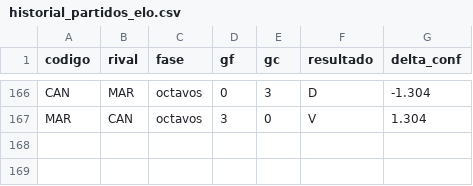
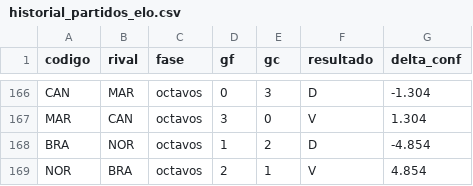
Before and after one commit to tomgc/mundial2026_confederaciones, a CSV file: 40_salidas/historial_partidos_elo.csv, drawn as a sheet; only a part is shown, gaps mark what is left out; the diff names each change by its address in the sheet, - before the commit and + after, or states it on an @@ line.

```diff
--- a/40_salidas/historial_partidos_elo.csv
+++ b/40_salidas/historial_partidos_elo.csv
+row 168: BRA | NOR | octavos | 1 | 2 | D | -4.854
+row 169: NOR | BRA | octavos | 2 | 1 | V | 4.854
```
Also changed, not shown: 40_salidas/historial_partidos.csv, 40_salidas/historial_partidos_compuesto.csv, 8 other files.
